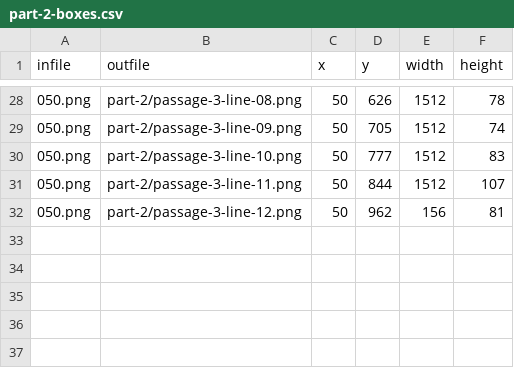
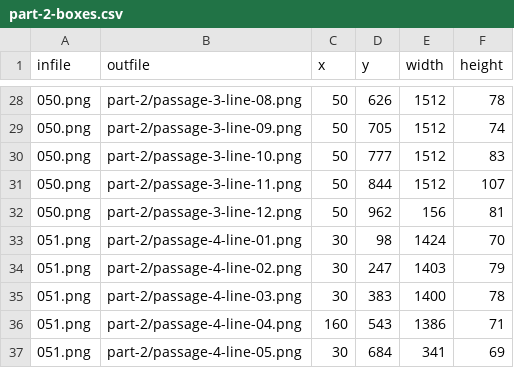
Before and after one commit to blin/ponish, a CSV file: manual/original-images/part-2-boxes.csv, drawn as a sheet; only a part is shown, gaps mark what is left out.

Commit message:
Add part 2 passage 4

```diff
--- a/manual/original-images/part-2-boxes.csv
+++ b/manual/original-images/part-2-boxes.csv
@@ -32 +32,6 @@ infile,outfile,x,y,width,height
 050.png,part-2/passage-3-line-12.png,50,962,156,81
+051.png,part-2/passage-4-line-01.png,30,98,1424,70
+051.png,part-2/passage-4-line-02.png,30,247,1403,79
+051.png,part-2/passage-4-line-03.png,30,383,1400,78
+051.png,part-2/passage-4-line-04.png,160,543,1386,71
+051.png,part-2/passage-4-line-05.png,30,684,341,69
```
Also changed, not shown: 44 other files.
